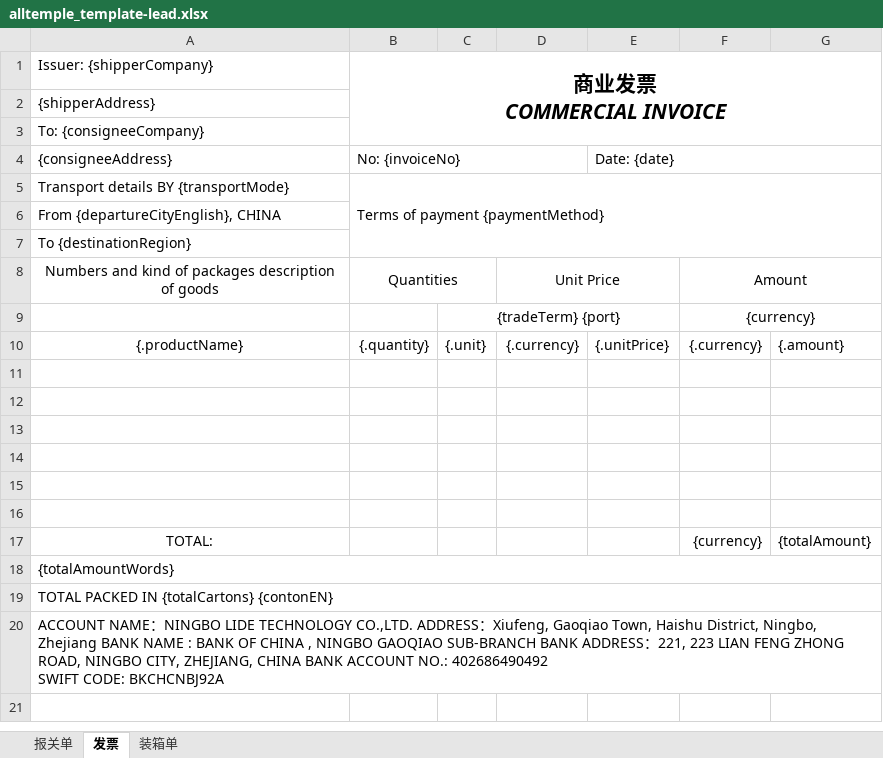
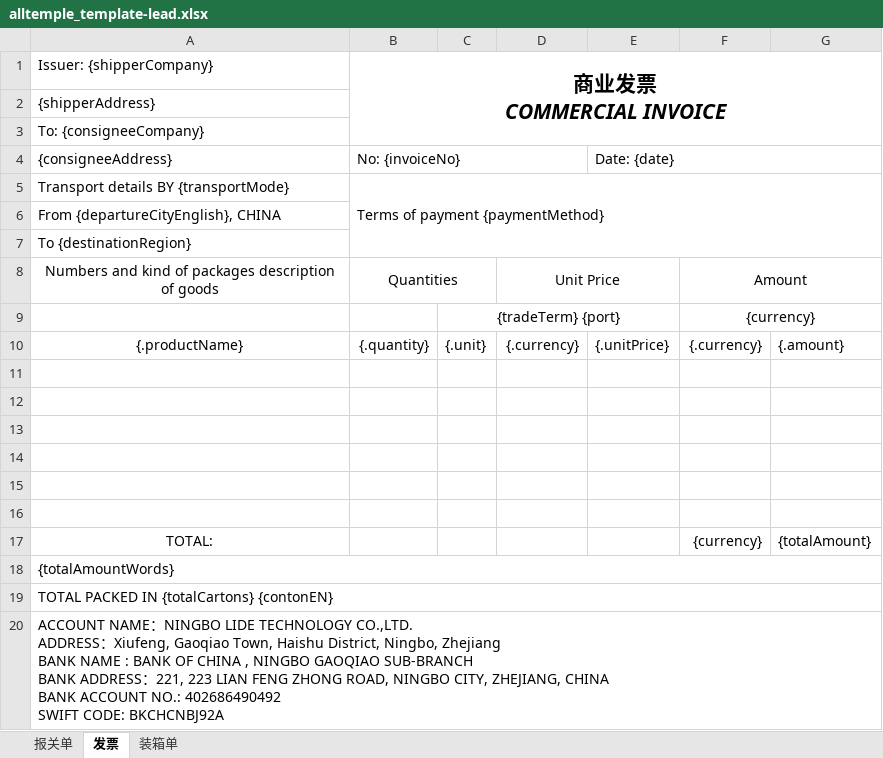
Before and after one commit to maqiul/lead-declaration-system, an Excel workbook: backend/src/main/resources/templates/alltemple_template-lead.xlsx, sheet 发票, drawn as a sheet; values as stored, in another font and other column widths than the file's, no borders; charts and pictures not drawn; the diff names each change by its address in the sheet, - before the commit and + after, or states it on an @@ line.

```diff
--- a/backend/src/main/resources/templates/alltemple_template-lead.xlsx (sheet 发票)
+++ b/backend/src/main/resources/templates/alltemple_template-lead.xlsx (sheet 发票)
-A20 (Issuer: {shipperCompany}): …CODE: BKCHCNBJ92A
+A20 (Issuer: {shipperCompany}): …CODE: BKCHCNBJ92A
```
Also changed, not shown: sheet 报关单, charts or pictures, 1 other file.
